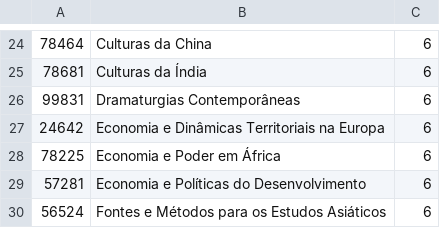
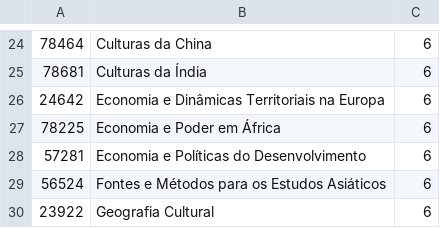
Before and after one commit to qub-it/fenixedu-ulisboa-specifications, a CSV file: src/main/resources/bootstrap/AnyCurricularCourseExceptionsInitializer/FL.csv, drawn as a sheet; only a part is shown, gaps mark what is left out; the shorter side is filled out with more unchanged rows; the diff names each change by its address in the sheet, - before the commit and + after, or states it on an @@ line.

Commit message:
Minor Change: update

```diff
--- a/src/main/resources/bootstrap/AnyCurricularCourseExceptionsInitializer/FL.csv
+++ b/src/main/resources/bootstrap/AnyCurricularCourseExceptionsInitializer/FL.csv
-row 26: 99831 | Dramaturgias Contemporâneas | 6
```
